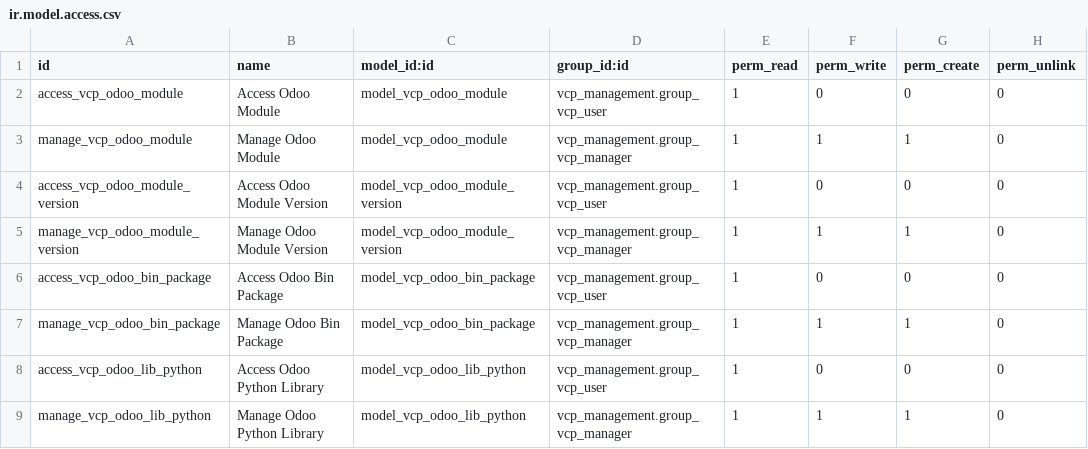
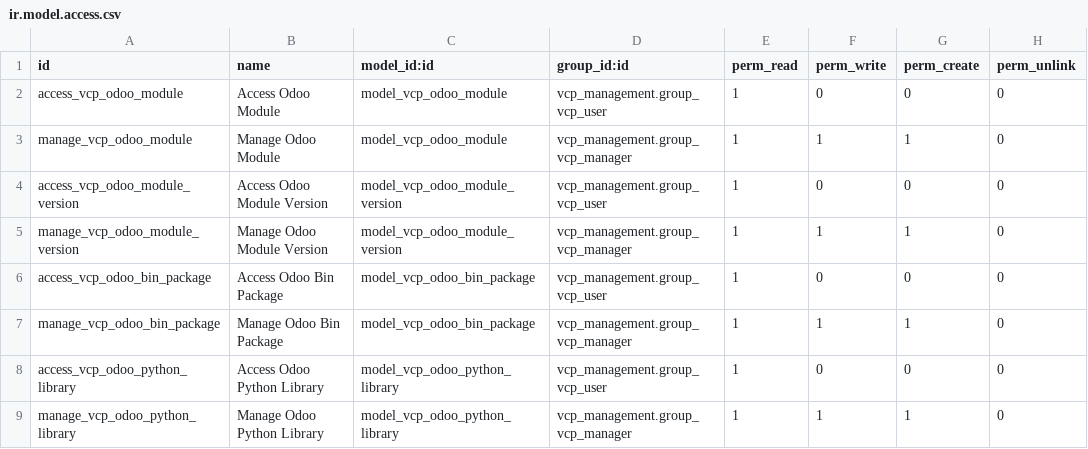
Before and after one commit to dixmit/version-control-platform, a CSV file: vcp_odoo/security/ir.model.access.csv, drawn as a sheet.

Commit message:
[REF] vcp_odoo: rename vcp.odoo.lib.python into vcp.odoo.python.library. (following similar logic with the modele bin.package)

```diff
--- a/vcp_odoo/security/ir.model.access.csv
+++ b/vcp_odoo/security/ir.model.access.csv
@@ -7,3 +7,3 @@ access_vcp_odoo_bin_package,Access Odoo Bin Package,model_vcp_odoo_bin_package,v
 manage_vcp_odoo_bin_package,Manage Odoo Bin Package,model_vcp_odoo_bin_package,vcp_management.group_vcp_manager,1,1,1,0
-access_vcp_odoo_lib_python,Access Odoo Python Library,model_vcp_odoo_lib_python,vcp_management.group_vcp_user,1,0,0,0
-manage_vcp_odoo_lib_python,Manage Odoo Python Library,model_vcp_odoo_lib_python,vcp_management.group_vcp_manager,1,1,1,0
+access_vcp_odoo_python_library,Access Odoo Python Library,model_vcp_odoo_python_library,vcp_management.group_vcp_user,1,0,0,0
+manage_vcp_odoo_python_library,Manage Odoo Python Library,model_vcp_odoo_python_library,vcp_management.group_vcp_manager,1,1,1,0
```
Also changed, not shown: 6 other files.
